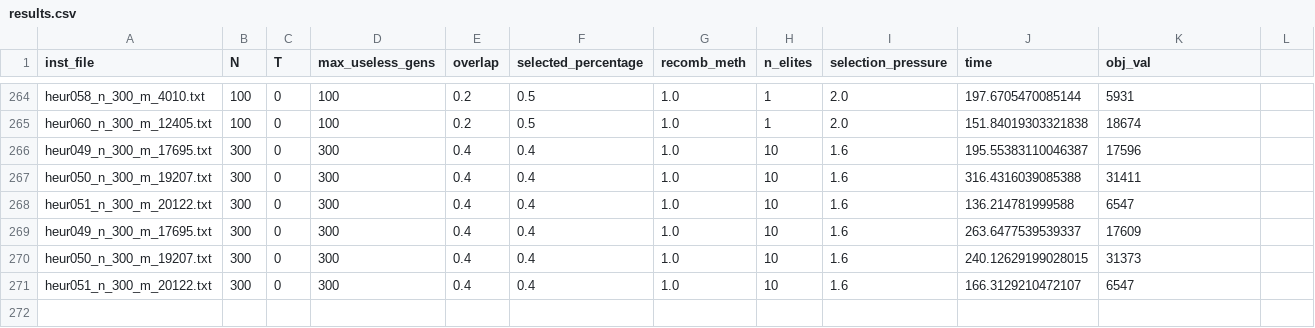
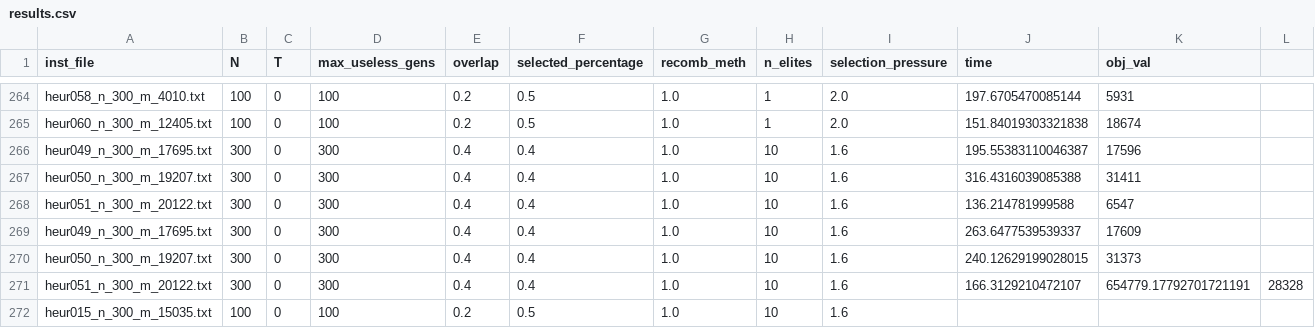
Before and after one commit to tellocam/HeuristicOptimization, a CSV file: ProgEx2/code genetic/data/results/results.csv, drawn as a sheet; only a part is shown, gaps mark what is left out.

```diff
--- a/ProgEx2/code genetic/data/results/results.csv
+++ b/ProgEx2/code genetic/data/results/results.csv
@@ -270,2 +270,3 @@ heur049_n_300_m_17695.txt,300,0,300,0.4,0.4,1.0,10,1.6,263.6477539539337,17609
 heur050_n_300_m_19207.txt,300,0,300,0.4,0.4,1.0,10,1.6,240.12629199028015,31373
-heur051_n_300_m_20122.txt,300,0,300,0.4,0.4,1.0,10,1.6,166.3129210472107,6547
+heur051_n_300_m_20122.txt,300,0,300,0.4,0.4,1.0,10,1.6,166.3129210472107,654779.17792701721191,28328
+heur015_n_300_m_15035.txt,100,0,100,0.2,0.5,1.0,10,1.6,
```
Also changed, not shown: 1 other file.
